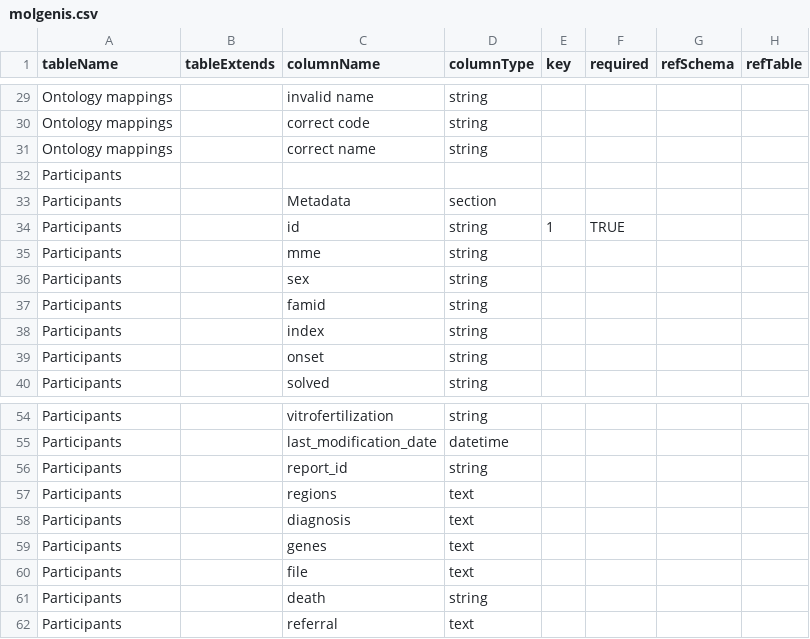
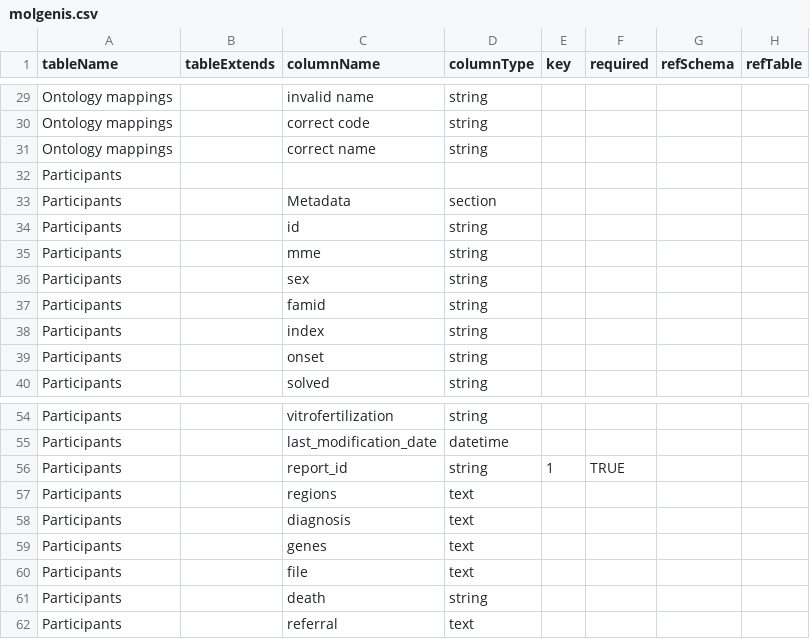
Before and after one commit to molgenis/projects-erdera, a CSV file: model/staging_area/molgenis.csv, drawn as a sheet; only a part is shown, gaps mark what is left out; the diff names each change by its address in the sheet, - before the commit and + after, or states it on an @@ line.

```diff
--- a/model/staging_area/molgenis.csv
+++ b/model/staging_area/molgenis.csv
-E34 (key): 1
+E34 (key): (empty)
-F34 (required): TRUE
+F34 (required): (empty)
-E56 (key): (empty)
+E56 (key): 1
-F56 (required): (empty)
+F56 (required): TRUE
```
Also changed, not shown: 2 other files.
